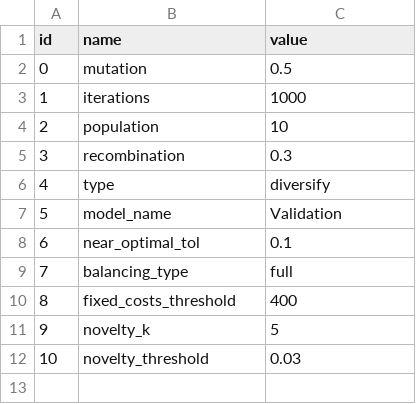
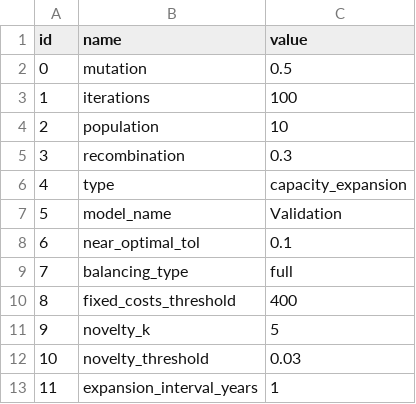
Before and after one commit to ChengChengRE100ANU/FIRM_CE-Indonesia, a CSV file: inputs/config/config.csv, drawn as a sheet.

```diff
--- a/inputs/config/config.csv
+++ b/inputs/config/config.csv
@@ -2,6 +2,6 @@ id,name,value
 0,mutation,0.5
-1,iterations,1000
+1,iterations,100
 2,population,10
 3,recombination,0.3
-4,type,diversify
+4,type,capacity_expansion
 5,model_name,Validation
@@ -12 +12,2 @@ id,name,value
 10,novelty_threshold,0.03
+11,expansion_interval_years,1
```
Also changed, not shown: inputs/config/datafiles.csv, inputs/config/generators.csv, 51 other files.
